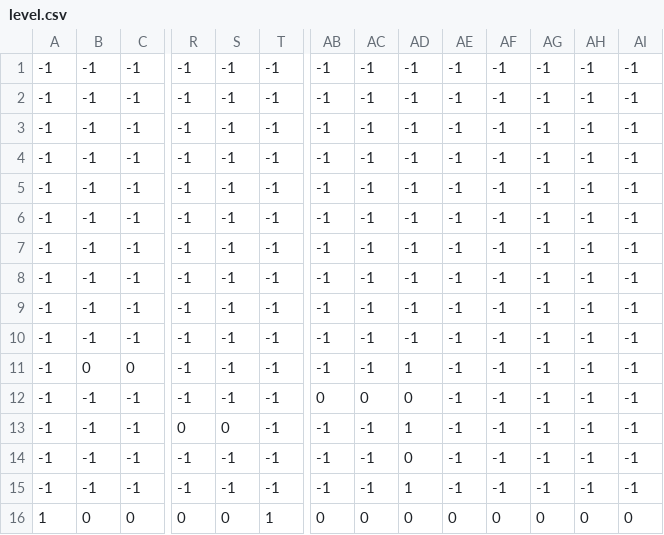
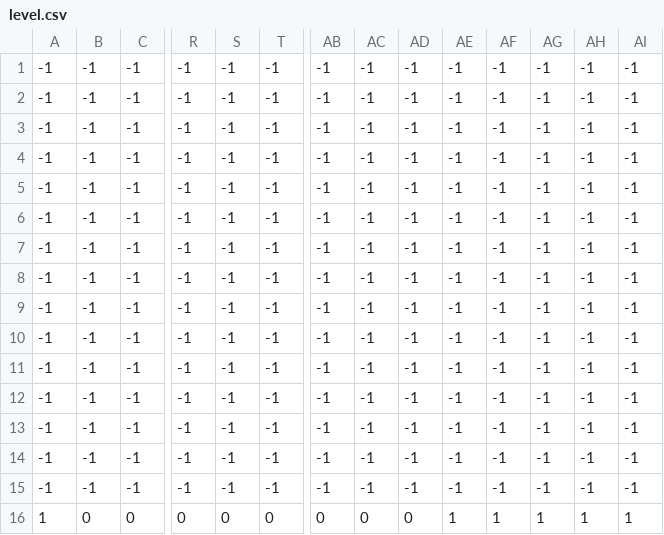
Before and after one commit to torte478/gameJams, a CSV file: loopopera/assets/level.csv, drawn as a sheet; only a part is shown, gaps mark what is left out; removed rows and columns are numbered as before the commit, all else as after; rows hold the shown columns only; the diff covers the shown part only; the diff names each change by its address in the sheet, - before the commit and + after, or states it on an @@ line.

Commit message:
ftr(TeleportCamera): add level loop

```diff
--- a/loopopera/assets/level.csv
+++ b/loopopera/assets/level.csv
-row 5: -1 | -1 | -1 | -1 | -1 | -1 | -1 | -1 | -1 | -1 | -1 | -1 | -1 | -1
-B10: 0
+B10: -1
-C10: 0
+C10: -1
-AD10: 1
+AD10: -1
+row 11: -1 | -1 | -1 | -1 | -1 | -1 | -1 | -1 | -1 | -1 | -1 | -1 | -1 | -1
-AB12: 0
+AB12: -1
-AC12: 0
+AC12: -1
-AD12: 0
+AD12: -1
-R13: 0
+R13: -1
-S13: 0
+S13: -1
-AD13: 1
+AD13: -1
-AD14: 0
+AD14: -1
-AD15: 1
+AD15: -1
-T16: 1
+T16: 0
-AE16: 0
+AE16: 1
-AF16: 0
+AF16: 1
-AG16: 0
+AG16: 1
-AH16: 0
+AH16: 1
-AI16: 0
+AI16: 1
```
Also changed, not shown: 5 edited cells elsewhere in this file, 6 other files.
